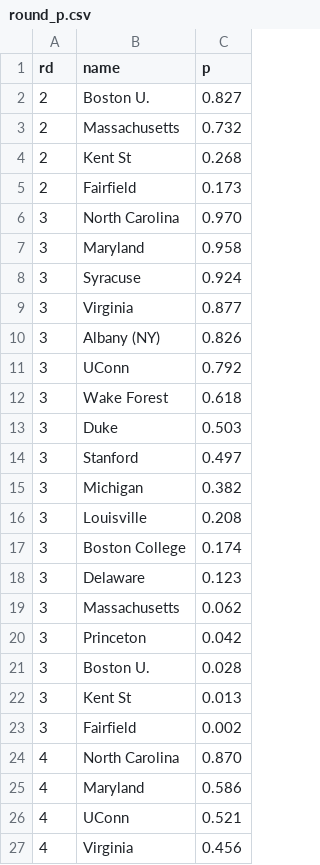
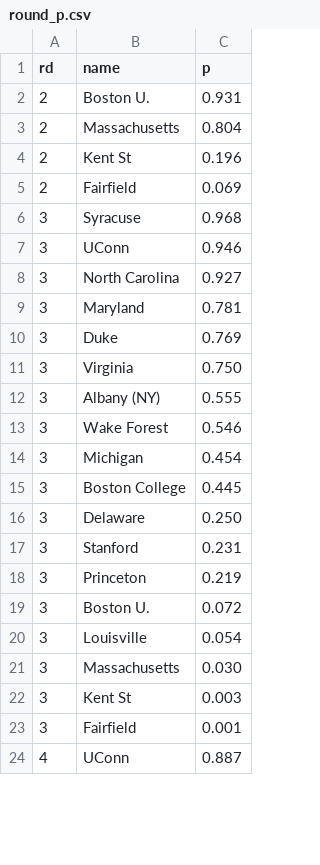
Before and after one commit to octonion/field_hockey, a CSV file: tournament/round_p.csv, drawn as a sheet; only a part is shown; the diff covers the shown part only.

```diff
--- a/tournament/round_p.csv
+++ b/tournament/round_p.csv
@@ -1,27 +1,24 @@
 rd,name,p
-2,Boston U.,0.827
-2,Massachusetts,0.732
-2,Kent St,0.268
-2,Fairfield,0.173
-3,North Carolina,0.970
-3,Maryland,0.958
-3,Syracuse,0.924
-3,Virginia,0.877
-3,Albany (NY),0.826
-3,UConn,0.792
-3,Wake Forest,0.618
-3,Duke,0.503
-3,Stanford,0.497
-3,Michigan,0.382
-3,Louisville,0.208
-3,Boston College,0.174
-3,Delaware,0.123
-3,Massachusetts,0.062
-3,Princeton,0.042
-3,Boston U.,0.028
-3,Kent St,0.013
-3,Fairfield,0.002
-4,North Carolina,0.870
-4,Maryland,0.586
-4,UConn,0.521
-4,Virginia,0.456
+2,Boston U.,0.931
+2,Massachusetts,0.804
+2,Kent St,0.196
+2,Fairfield,0.069
+3,Syracuse,0.968
+3,UConn,0.946
+3,North Carolina,0.927
+3,Maryland,0.781
+3,Duke,0.769
+3,Virginia,0.750
+3,Albany (NY),0.555
+3,Wake Forest,0.546
+3,Michigan,0.454
+3,Boston College,0.445
+3,Delaware,0.250
+3,Stanford,0.231
+3,Princeton,0.219
+3,Boston U.,0.072
+3,Louisville,0.054
+3,Massachusetts,0.030
+3,Kent St,0.003
+3,Fairfield,0.001
+4,UConn,0.887
```
Also changed, not shown: 14 added rows, 11 removed rows, 2 moved rows and 42 edited cells elsewhere in this file, tournament/champion_p.csv, tournament/rounds_2015.csv, 6 other files.
